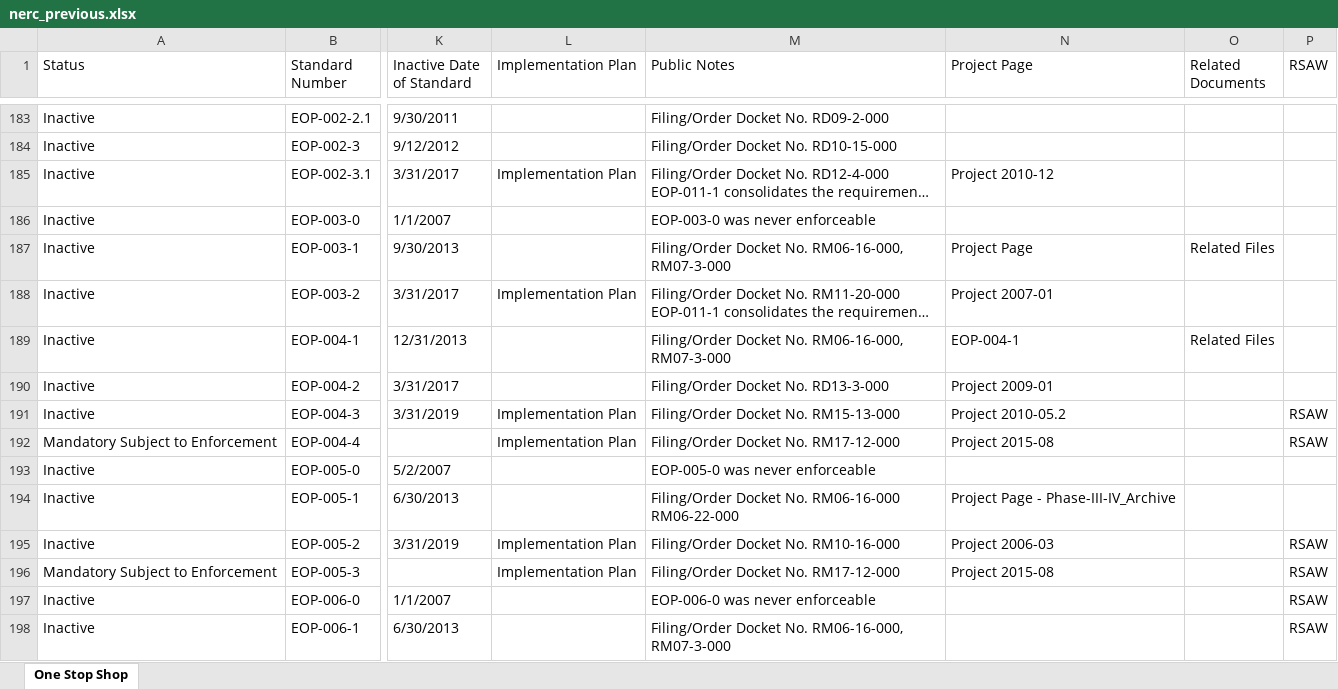
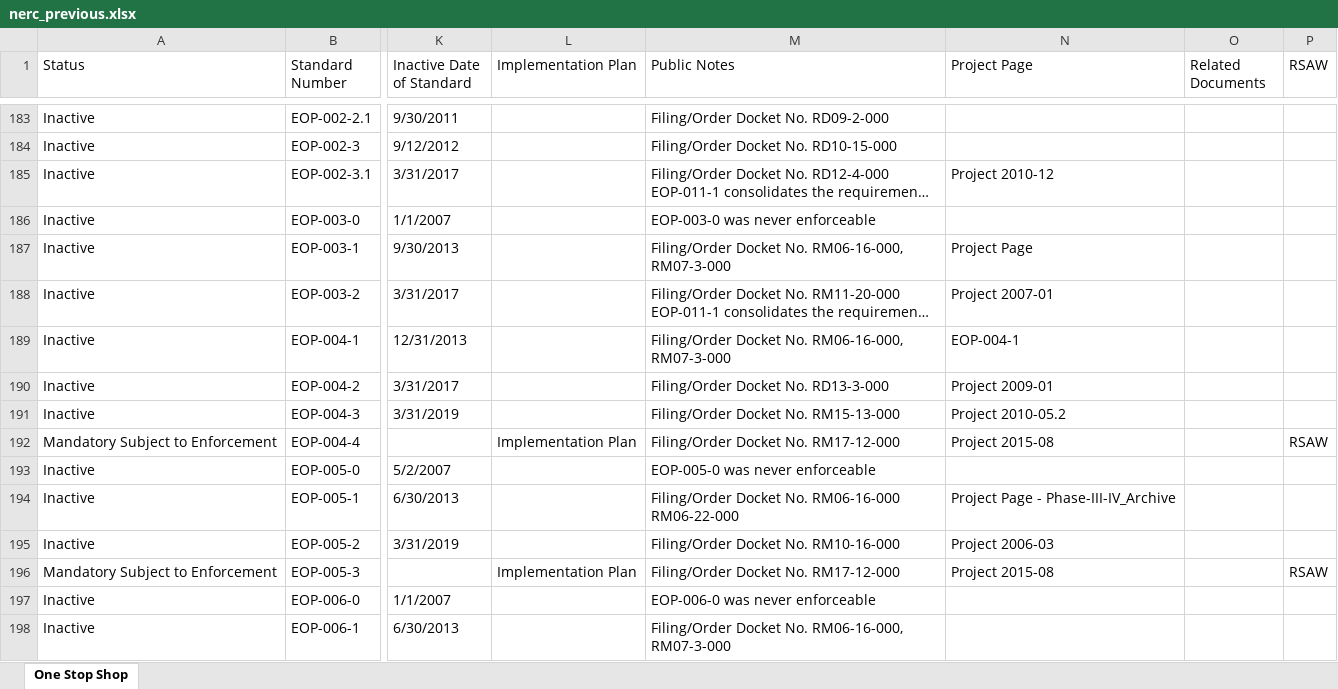
Before and after one commit to MCPBPUNERC/nerc-one-stop-monitor, an Excel workbook: data/nerc_previous.xlsx, sheet One Stop Shop, drawn as a sheet; only a part is shown, gaps mark what is left out; long unchanged cells end in …; values as stored, in another font and other column widths than the file's, no cell formats; the diff covers the shown part only; the diff names each change by its address in the sheet, - before the commit and + after, or states it on an @@ line.

```diff
--- a/data/nerc_previous.xlsx (sheet One Stop Shop)
+++ b/data/nerc_previous.xlsx (sheet One Stop Shop)
-L185 (Implementation Plan): Implementation Plan
+L185 (Implementation Plan): (empty)
-O187 (Related Documents): Related Files
+O187 (Related Documents): (empty)
-L188 (Implementation Plan): Implementation Plan
+L188 (Implementation Plan): (empty)
-O189 (Related Documents): Related Files
+O189 (Related Documents): (empty)
-L191 (Implementation Plan): Implementation Plan
+L191 (Implementation Plan): (empty)
-P191 (RSAW): RSAW
+P191 (RSAW): (empty)
-L195 (Implementation Plan): Implementation Plan
+L195 (Implementation Plan): (empty)
-P195 (RSAW): RSAW
+P195 (RSAW): (empty)
-P197:P198 (RSAW): RSAW
+P197:P198 (RSAW): (empty)
```
Also changed, not shown: 454 edited cells elsewhere in this sheet, cell formats, 1 other file.
